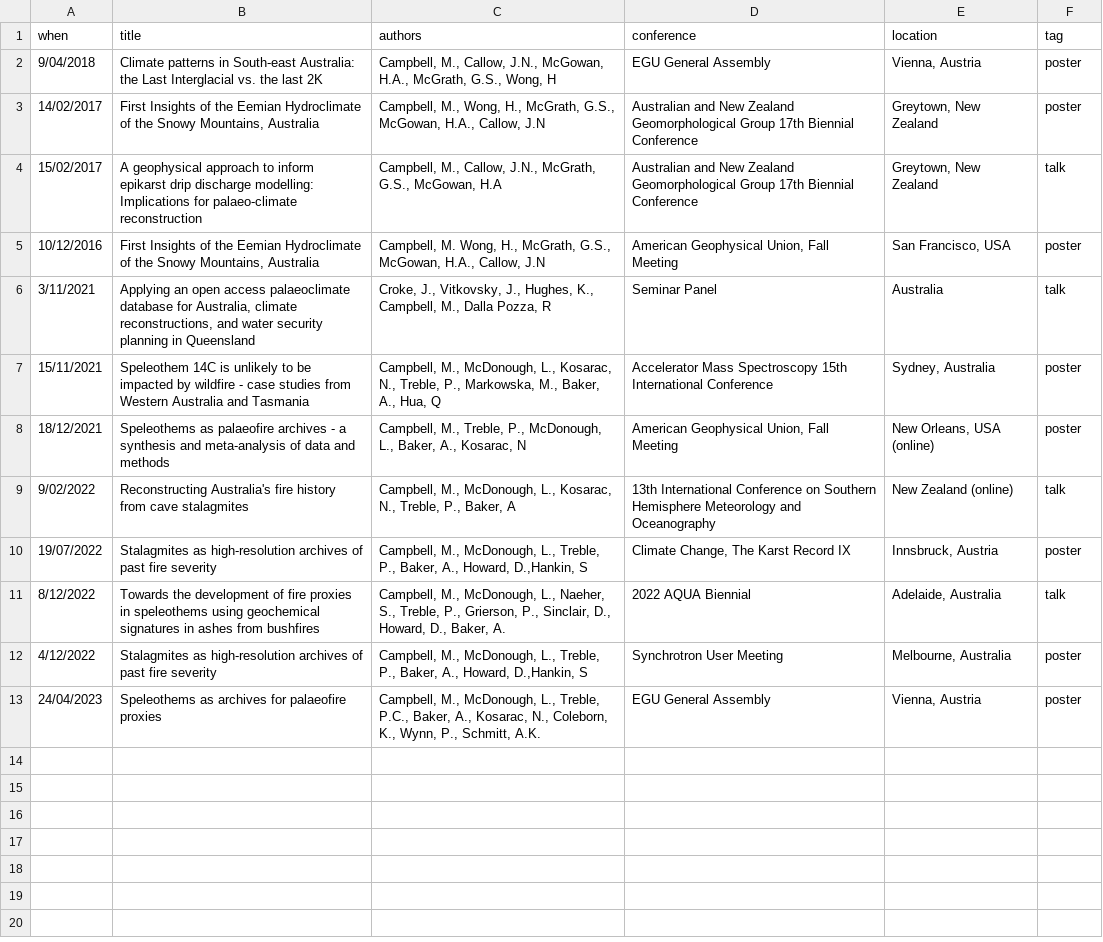
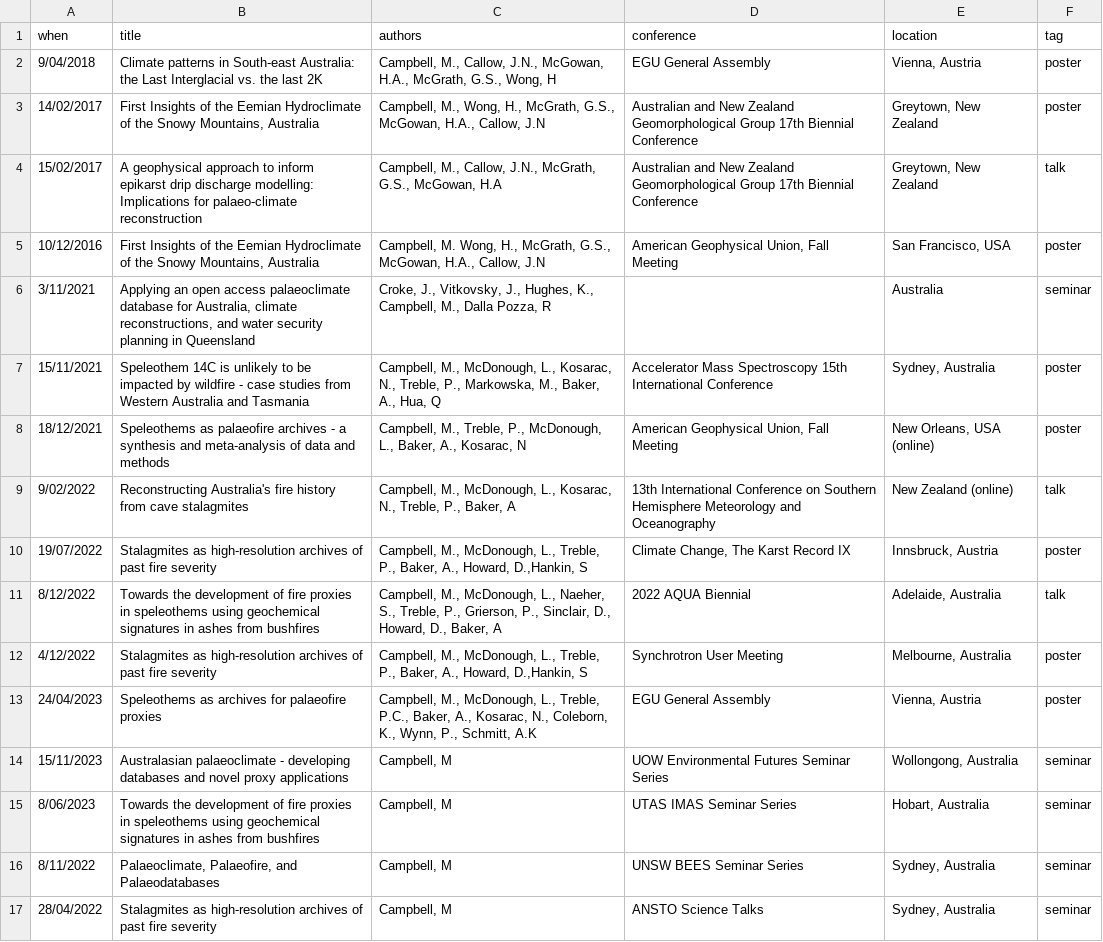
Before and after one commit to MichelineCampbell/Curriculum_Vitae, a CSV file: CV/data/presentations.csv, drawn as a sheet.

```diff
--- a/CV/data/presentations.csv
+++ b/CV/data/presentations.csv
@@ -5,3 +5,3 @@ when,title,authors,conference,location,tag
 10/12/2016,"First Insights of the Eemian Hydroclimate of the Snowy Mountains, Australia","Campbell, M. Wong, H., McGrath, G.S., McGowan, H.A., Callow, J.N","American Geophysical Union, Fall Meeting","San Francisco, USA",poster
-3/11/2021,"Applying an open access palaeoclimate database for Australia, climate reconstructions, and water security planning in Queensland","Croke, J., Vitkovsky, J., Hughes, K., Campbell, M., Dalla Pozza, R",Seminar Panel,Australia,talk
+3/11/2021,"Applying an open access palaeoclimate database for Australia, climate reconstructions, and water security planning in Queensland","Croke, J., Vitkovsky, J., Hughes, K., Campbell, M., Dalla Pozza, R",,Australia,seminar
 15/11/2021,Speleothem 14C is unlikely to be impacted by wildfire - case studies from Western Australia and Tasmania,"Campbell, M., McDonough, L., Kosarac, N., Treble, P., Markowska, M., Baker, A., Hua, Q",Accelerator Mass Spectroscopy 15th International Conference,"Sydney, Australia",poster
@@ -10,4 +10,8 @@ when,title,authors,conference,location,tag
 19/07/2022,Stalagmites as high-resolution archives of past fire severity,"Campbell, M., McDonough, L., Treble, P., Baker, A., Howard, D.,Hankin, S","Climate Change, The Karst Record IX","Innsbruck, Austria",poster
-8/12/2022,Towards the development of fire proxies in speleothems using geochemical signatures in ashes from bushfires,"Campbell, M., McDonough, L., Naeher, S., Treble, P., Grierson, P., Sinclair, D., Howard, D., Baker, A.",2022 AQUA Biennial,"Adelaide, Australia",talk
+8/12/2022,Towards the development of fire proxies in speleothems using geochemical signatures in ashes from bushfires,"Campbell, M., McDonough, L., Naeher, S., Treble, P., Grierson, P., Sinclair, D., Howard, D., Baker, A",2022 AQUA Biennial,"Adelaide, Australia",talk
 4/12/2022,Stalagmites as high-resolution archives of past fire severity,"Campbell, M., McDonough, L., Treble, P., Baker, A., Howard, D.,Hankin, S",Synchrotron User Meeting,"Melbourne, Australia",poster
-24/04/2023,Speleothems as archives for palaeofire proxies,"Campbell, M., McDonough, L., Treble, P.C., Baker, A., Kosarac, N., Coleborn, K., Wynn, P., Schmitt, A.K.",EGU General Assembly,"Vienna, Austria",poster
+24/04/2023,Speleothems as archives for palaeofire proxies,"Campbell, M., McDonough, L., Treble, P.C., Baker, A., Kosarac, N., Coleborn, K., Wynn, P., Schmitt, A.K",EGU General Assembly,"Vienna, Austria",poster
+15/11/2023,Australasian palaeoclimate - developing databases and novel proxy applications,"Campbell, M",UOW Environmental Futures Seminar Series,"Wollongong, Australia",seminar
+8/06/2023,Towards the development of fire proxies in speleothems using geochemical signatures in ashes from bushfires,"Campbell, M",UTAS IMAS Seminar Series,"Hobart, Australia",seminar
+8/11/2022,"Palaeoclimate, Palaeofire, and Palaeodatabases","Campbell, M",UNSW BEES Seminar Series,"Sydney, Australia",seminar
+28/04/2022,Stalagmites as high-resolution archives of past fire severity,"Campbell, M",ANSTO Science Talks,"Sydney, Australia",seminar
```
Also changed, not shown: CV/data/funding.csv, CV/data/refs.csv, 18 other files.
